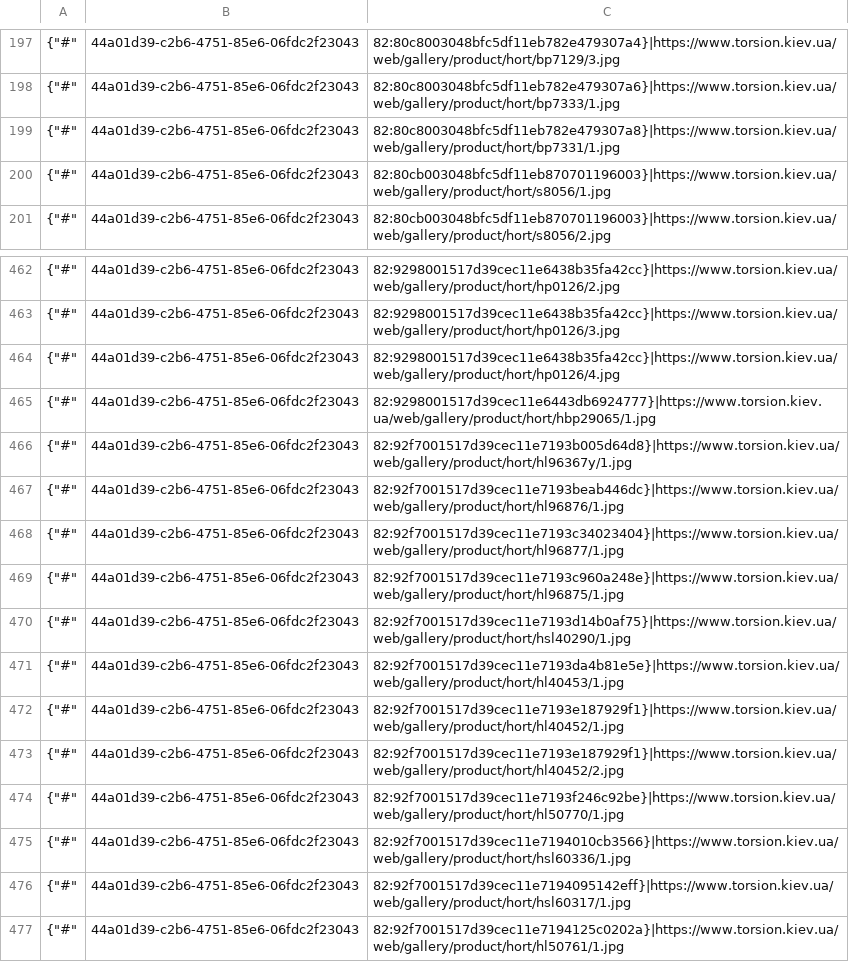
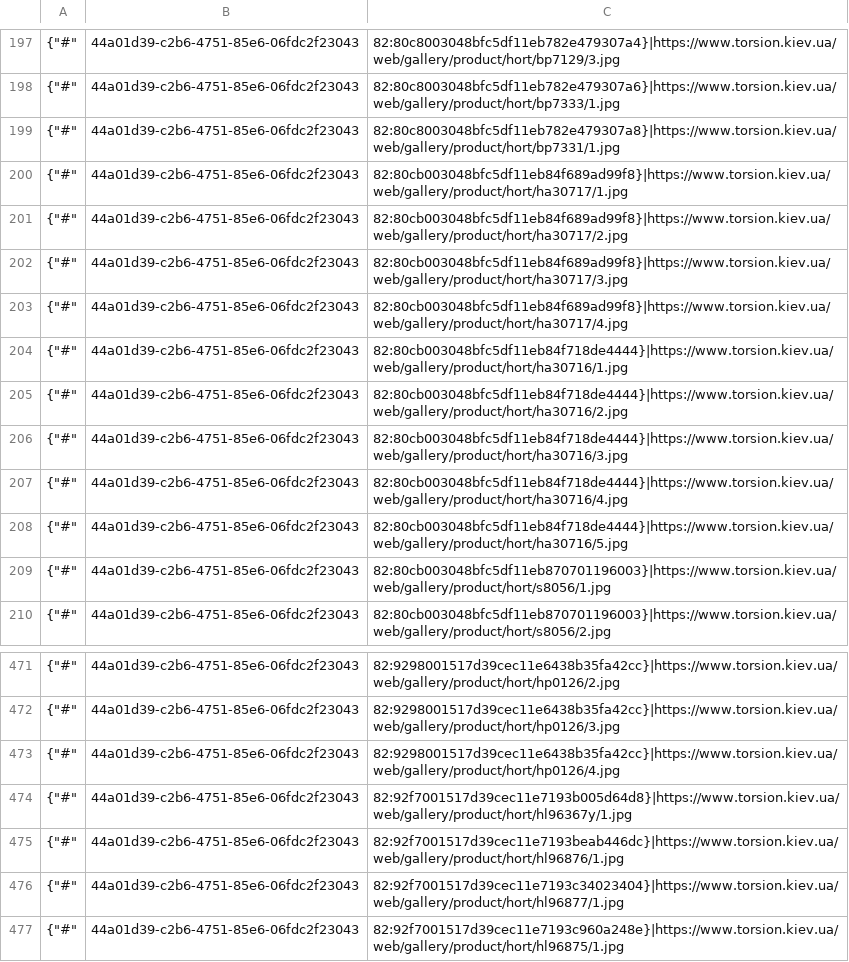
Before and after one commit to navisone/hort_parts, a CSV file: hort_parts/hort/load_data/cache/product_images.csv, drawn as a sheet; only a part is shown, gaps mark what is left out; the shorter side is filled out with more unchanged rows; removed rows and columns are numbered as before the commit, all else as after; the diff names each change by its address in the sheet, - before the commit and + after, or states it on an @@ line.

```diff
--- a/hort_parts/hort/load_data/cache/product_images.csv
+++ b/hort_parts/hort/load_data/cache/product_images.csv
+row 200: {"#" | 44a01d39-c2b6-4751-85e6-06fdc2f23043 | 82:80cb003048bfc5df11eb84f689ad99f8}|https://www.torsion.kiev.ua/web/gallery/product/hort/ha30717/1.jpg
+row 201: {"#" | 44a01d39-c2b6-4751-85e6-06fdc2f23043 | 82:80cb003048bfc5df11eb84f689ad99f8}|https://www.torsion.kiev.ua/web/gallery/product/hort/ha30717/2.jpg
+row 202: {"#" | 44a01d39-c2b6-4751-85e6-06fdc2f23043 | 82:80cb003048bfc5df11eb84f689ad99f8}|https://www.torsion.kiev.ua/web/gallery/product/hort/ha30717/3.jpg
+row 203: {"#" | 44a01d39-c2b6-4751-85e6-06fdc2f23043 | 82:80cb003048bfc5df11eb84f689ad99f8}|https://www.torsion.kiev.ua/web/gallery/product/hort/ha30717/4.jpg
+row 204: {"#" | 44a01d39-c2b6-4751-85e6-06fdc2f23043 | 82:80cb003048bfc5df11eb84f718de4444}|https://www.torsion.kiev.ua/web/gallery/product/hort/ha30716/1.jpg
+row 205: {"#" | 44a01d39-c2b6-4751-85e6-06fdc2f23043 | 82:80cb003048bfc5df11eb84f718de4444}|https://www.torsion.kiev.ua/web/gallery/product/hort/ha30716/2.jpg
+row 206: {"#" | 44a01d39-c2b6-4751-85e6-06fdc2f23043 | 82:80cb003048bfc5df11eb84f718de4444}|https://www.torsion.kiev.ua/web/gallery/product/hort/ha30716/3.jpg
+row 207: {"#" | 44a01d39-c2b6-4751-85e6-06fdc2f23043 | 82:80cb003048bfc5df11eb84f718de4444}|https://www.torsion.kiev.ua/web/gallery/product/hort/ha30716/4.jpg
+row 208: {"#" | 44a01d39-c2b6-4751-85e6-06fdc2f23043 | 82:80cb003048bfc5df11eb84f718de4444}|https://www.torsion.kiev.ua/web/gallery/product/hort/ha30716/5.jpg
-row 465: {"#" | 44a01d39-c2b6-4751-85e6-06fdc2f23043 | 82:9298001517d39cec11e6443db6924777}|https://www.torsion.kiev.ua/web/gallery/product/hort/hbp29065/1.jpg
```
Also changed, not shown: hort_parts/hort/load_data/cache/description.csv, 7 other files.
